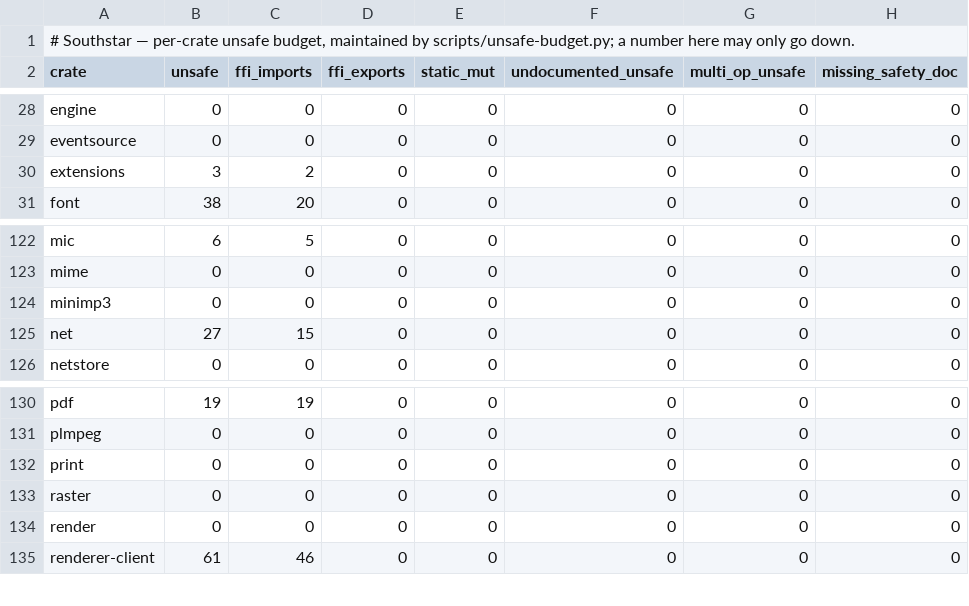
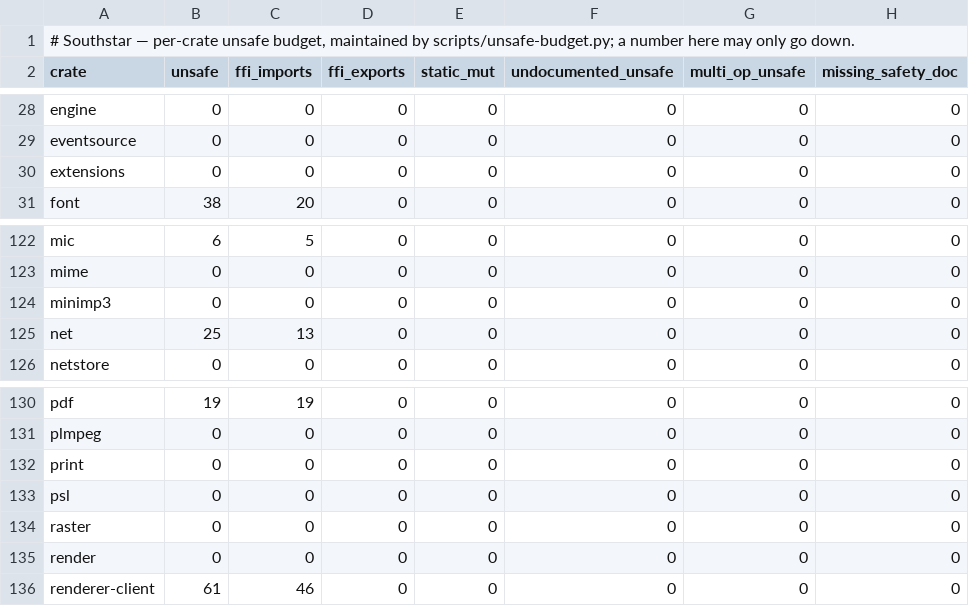
Before and after one commit to nordstjernen-web/southstar-browser, a TSV file: rust/unsafe-budget.tsv, drawn as a sheet; only a part is shown, gaps mark what is left out.

```diff
--- a/rust/unsafe-budget.tsv
+++ b/rust/unsafe-budget.tsv
@@ -29,3 +29,3 @@ engine	0	0	0	0	0	0	0
 eventsource	0	0	0	0	0	0	0
-extensions	3	2	0	0	0	0	0
+extensions	0	0	0	0	0	0	0
 font	38	20	0	0	0	0	0
@@ -124,3 +124,3 @@ mime	0	0	0	0	0	0	0
 minimp3	0	0	0	0	0	0	0
-net	27	15	0	0	0	0	0
+net	25	13	0	0	0	0	0
 netstore	0	0	0	0	0	0	0
@@ -132,2 +132,3 @@ plmpeg	0	0	0	0	0	0	0
 print	0	0	0	0	0	0	0
+psl	0	0	0	0	0	0	0
 raster	0	0	0	0	0	0	0
```
Also changed, not shown: 47 other files.
